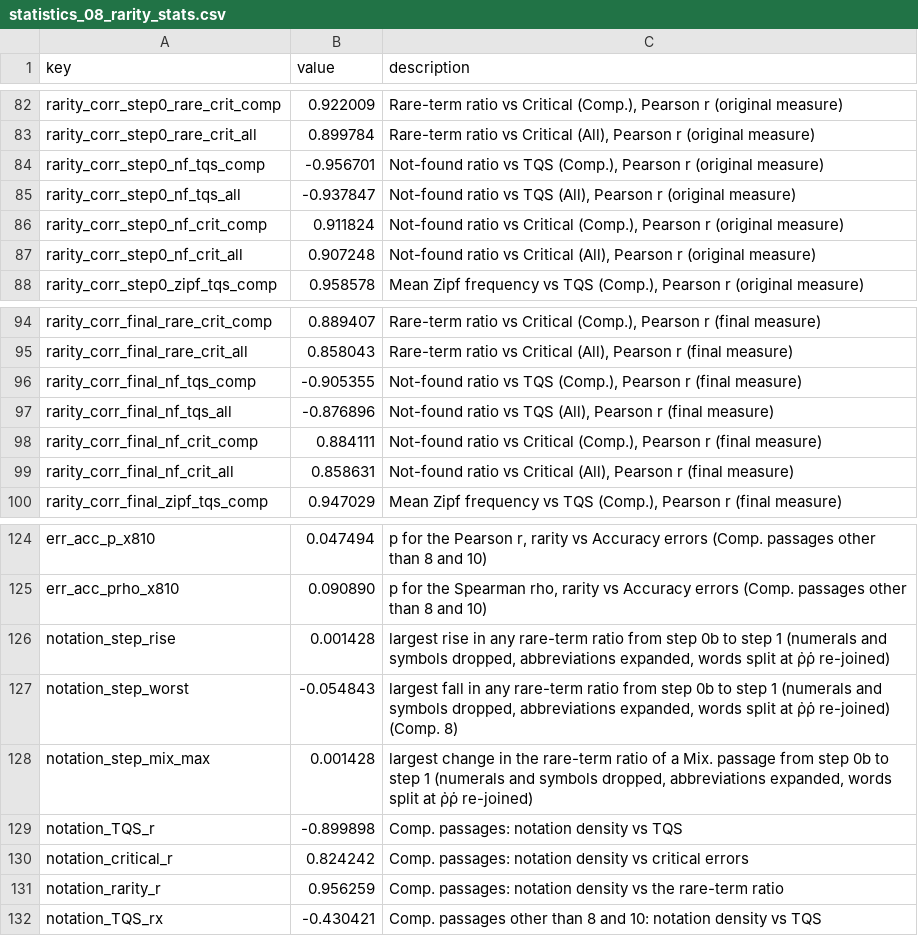
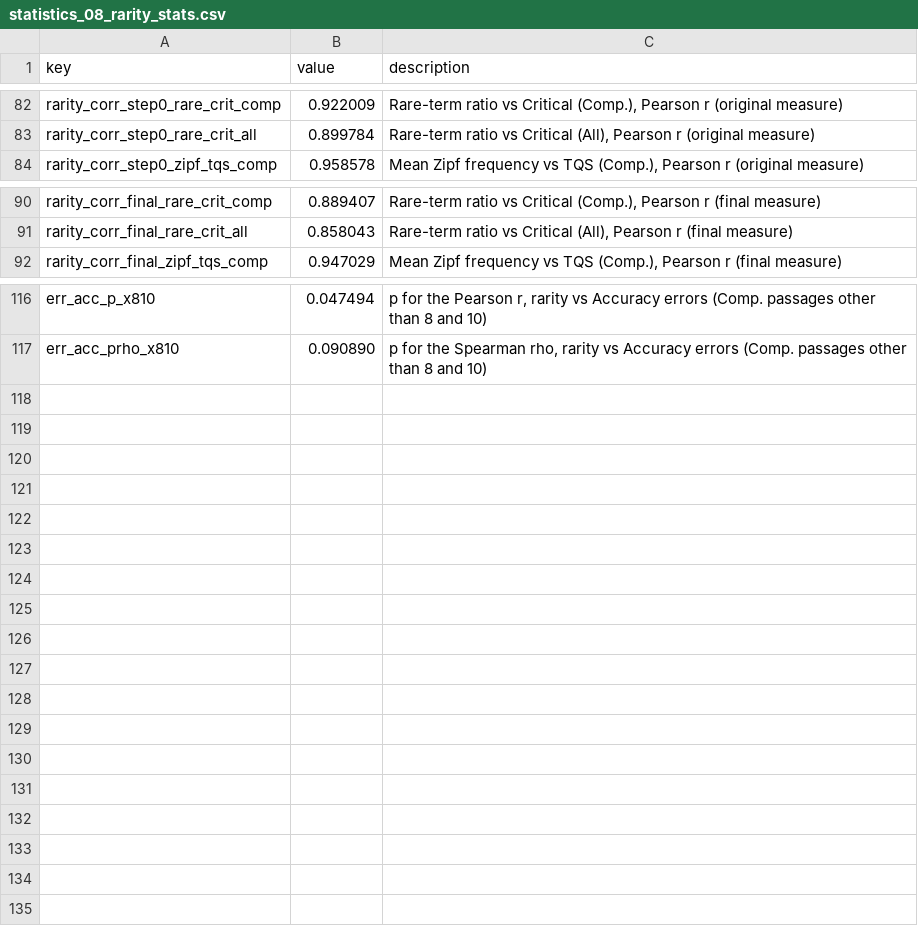
Before and after one commit to campattison/galen_project, a CSV file: analysis/outputs/statistics_08_rarity_stats.csv, drawn as a sheet; only a part is shown, gaps mark what is left out; the diff names each change by its address in the sheet, - before the commit and + after, or states it on an @@ line.

Commit message:
Remove analyses that no table or reported number uses
04 no longer recomputes TQS under other severity weights or rates the translations
under other cut-offs (severity_weight_sensitivity.csv, pass_rates_by_cutoff.csv);
08 drops the notation-density check (notation_check.csv) and the not-found ratio as
a second predictor; 33 no longer writes the COMET-Kiwi summary table
(cometkiwi_summary.csv; the per-translation scores stay in data/). Docstrings, the
Outputs lists and analysis/README.md follow. 36 rows leave statistics_04 and
statistics_08; no other value changes. run_all.sh and verify.py PASS (87 files);
pyflakes clean.

```diff
--- a/analysis/outputs/statistics_08_rarity_stats.csv
+++ b/analysis/outputs/statistics_08_rarity_stats.csv
-row 84: rarity_corr_step0_nf_tqs_comp | -0.956701 | Not-found ratio vs TQS (Comp.), Pearson r (original measure)
-row 85: rarity_corr_step0_nf_tqs_all | -0.937847 | Not-found ratio vs TQS (All), Pearson r (original measure)
-row 86: rarity_corr_step0_nf_crit_comp | 0.911824 | Not-found ratio vs Critical (Comp.), Pearson r (original measure)
-row 87: rarity_corr_step0_nf_crit_all | 0.907248 | Not-found ratio vs Critical (All), Pearson r (original measure)
-row 96: rarity_corr_final_nf_tqs_comp | -0.905355 | Not-found ratio vs TQS (Comp.), Pearson r (final measure)
-row 97: rarity_corr_final_nf_tqs_all | -0.876896 | Not-found ratio vs TQS (All), Pearson r (final measure)
-row 98: rarity_corr_final_nf_crit_comp | 0.884111 | Not-found ratio vs Critical (Comp.), Pearson r (final measure)
-row 99: rarity_corr_final_nf_crit_all | 0.858631 | Not-found ratio vs Critical (All), Pearson r (final measure)
-row 126: notation_step_rise | 0.001428 | largest rise in any rare-term ratio from step 0b to step 1 (numerals and symbols dropped, abbreviations expanded, words split at ῤῥ re-joined)
-row 127: notation_step_worst | -0.054843 | largest fall in any rare-term ratio from step 0b to step 1 (numerals and symbols dropped, abbreviations expanded, words split at ῤῥ re-joined) (Comp. 8)
-row 128: notation_step_mix_max | 0.001428 | largest change in the rare-term ratio of a Mix. passage from step 0b to step 1 (numerals and symbols dropped, abbreviations expanded, words split at ῤῥ re-joined)
-row 129: notation_TQS_r | -0.899898 | Comp. passages: notation density vs TQS
-row 130: notation_critical_r | 0.824242 | Comp. passages: notation density vs critical errors
-row 131: notation_rarity_r | 0.956259 | Comp. passages: notation density vs the rare-term ratio
-row 132: notation_TQS_rx | -0.430421 | Comp. passages other than 8 and 10: notation density vs TQS
```
Also changed, not shown: analysis/outputs/rarity_correlations_by_step.csv, analysis/outputs/statistics_04_tqs_thresholds.csv, 9 other files.
